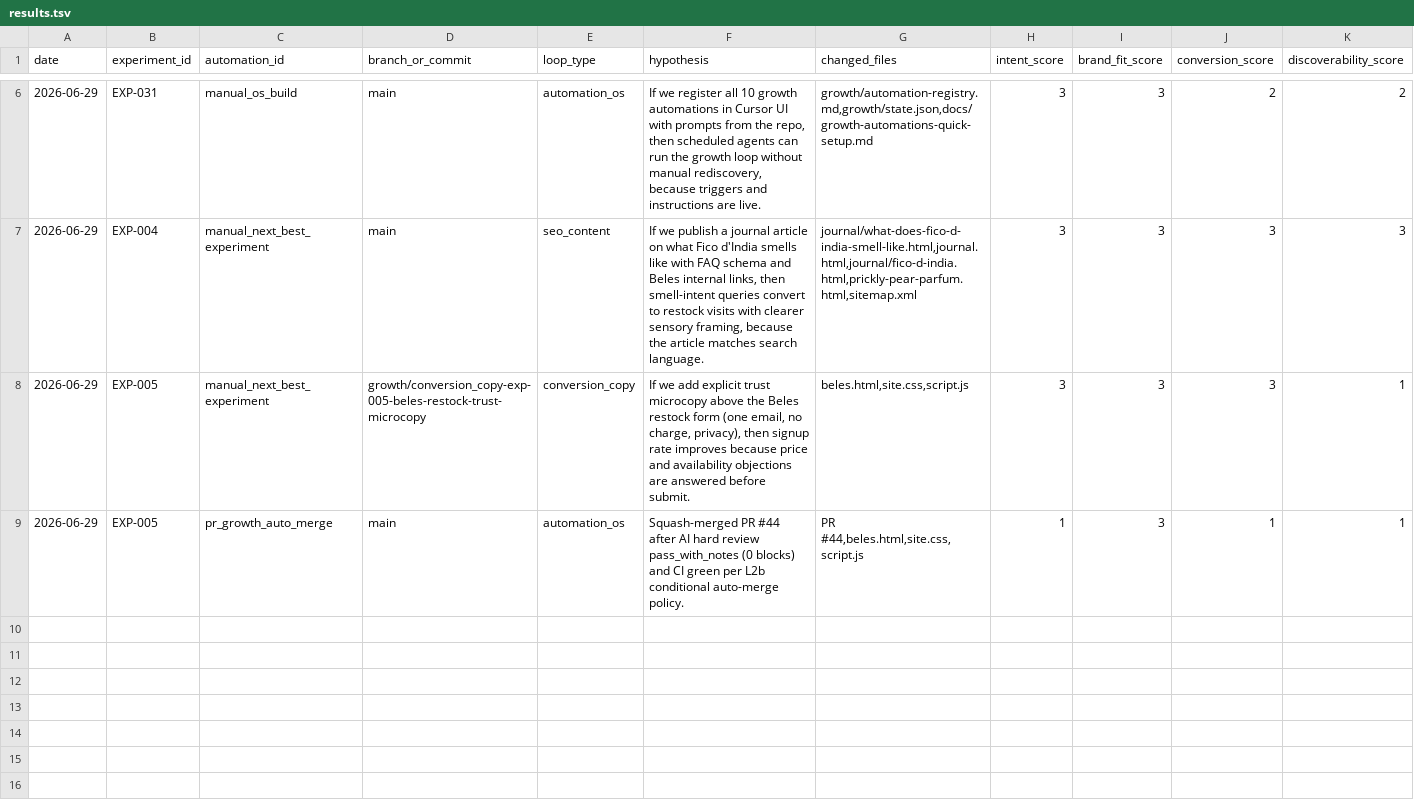
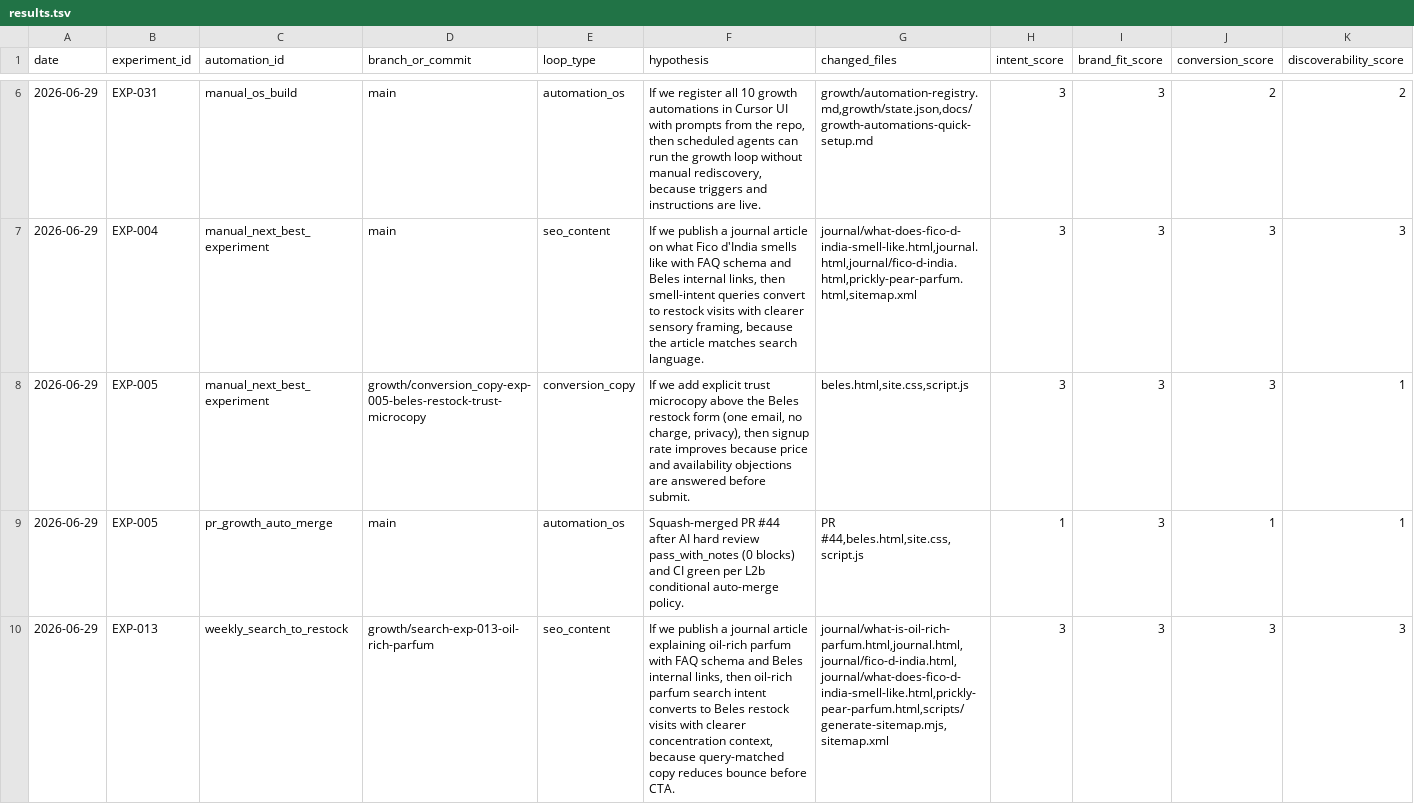
Before and after one commit to knnthhnsn/eillon, a TSV file: growth/results.tsv, drawn as a sheet; only a part is shown, gaps mark what is left out; rows hold the shown columns only; the diff names each change by its address in the sheet, - before the commit and + after, or states it on an @@ line.

```diff
--- a/growth/results.tsv
+++ b/growth/results.tsv
+row 10: 2026-06-29 | EXP-013 | weekly_search_to_restock | growth/search-exp-013-oil-rich-parfum | seo_content | If we publish a journal article explaining oil-rich parfum with FAQ schema and Beles internal links, then oil-rich parfum search intent converts to Beles restock visits with clearer concentration context, because query-matched copy reduces bounce before CTA. | journal/what-is-oil-rich-parfum.html,journal.html,journal/fico-d-india.html,journal/what-does-fico-d-india-smell-like.html,prickly-pear-parfum.html,scripts/generate-sitemap.mjs,sitemap.xml | 3 | 3 | 3 | 3
```
Also changed, not shown: 6 other files.
